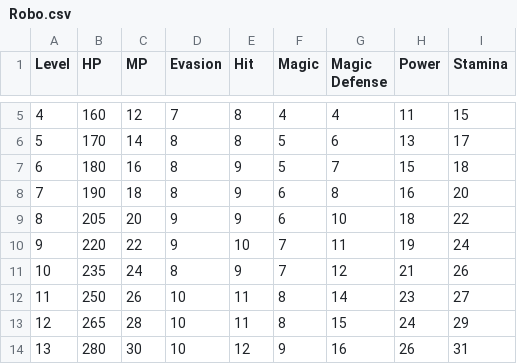
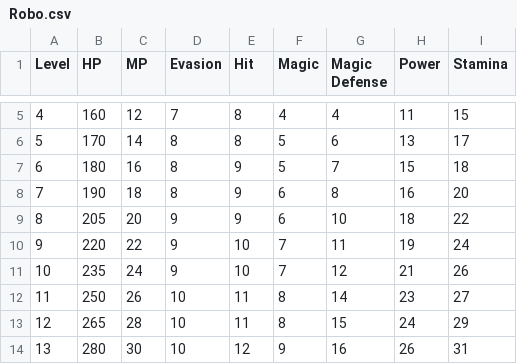
Before and after one commit to hodor/chrono-trigger-jupyter, a CSV file: data/Robo.csv, drawn as a sheet; only a part is shown, gaps mark what is left out.

Commit message:
Todo: verify if those changes are correct. Data looked weird with negative deltas on stats when leveling up.

```diff
--- a/data/Robo.csv
+++ b/data/Robo.csv
@@ -10,3 +10,3 @@ Level,HP,MP,Evasion,Hit,Magic,Magic Defense,Power,Stamina
 9,220,22,9,10,7,11,19,24
-10,235,24,8,9,7,12,21,26
+10,235,24,9,10,7,12,21,26
 11,250,26,10,11,8,14,23,27
```
Also changed, not shown: data/Lucca.csv, data/Marle.csv.
